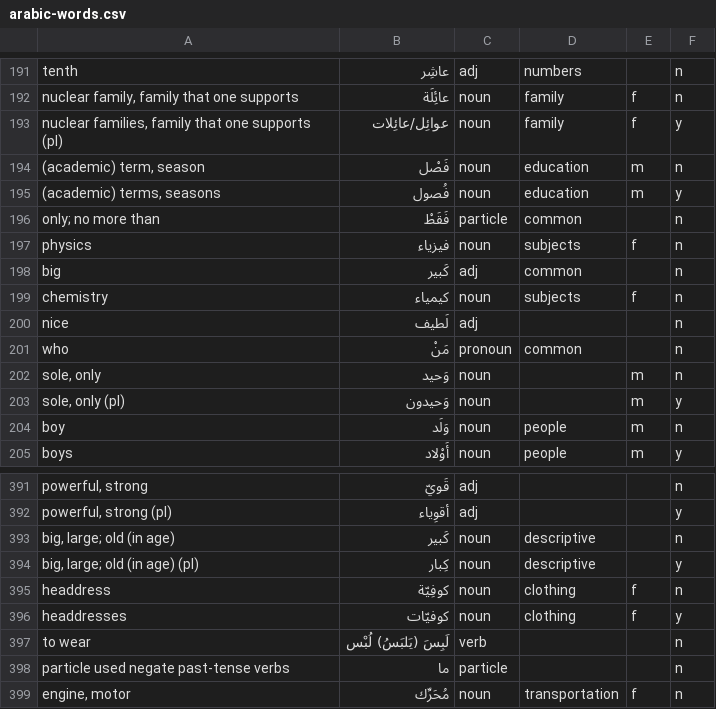
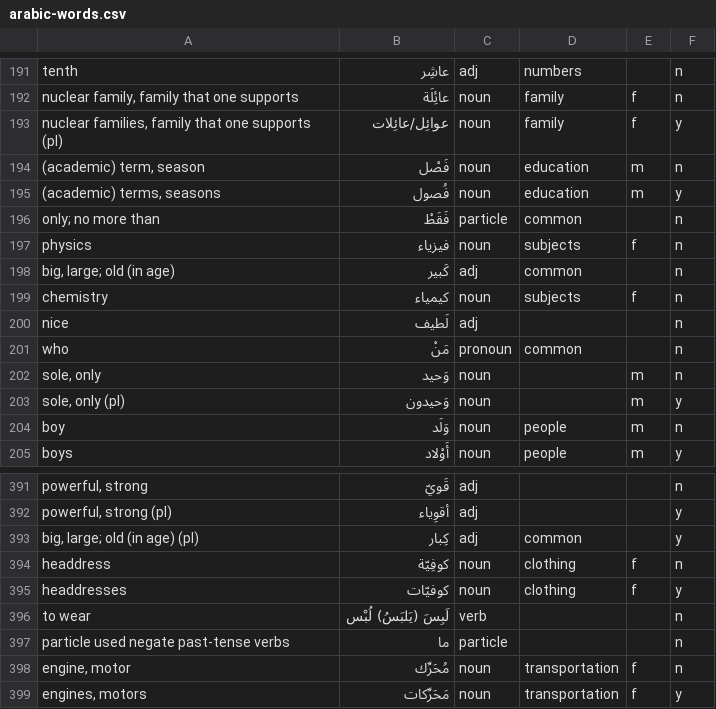
Before and after one commit to bmaupin/android-arabic-flashcards, a CSV file: support/words/arabic-words.csv, drawn as a sheet; only a part is shown, gaps mark what is left out; the shorter side is filled out with more unchanged rows.

Commit message:
fix duplicate 198 393: big, large; old

```diff
--- a/support/words/arabic-words.csv
+++ b/support/words/arabic-words.csv
@@ -197,3 +197,3 @@ only; no more than|فَقَطْ|particle|common||n
 physics|فيزياء|noun|subjects|f|n
-big|كَبير|adj|common||n
+big, large; old (in age)|كَبير|adj|common||n
 chemistry|كيمياء|noun|subjects|f|n
@@ -392,4 +392,3 @@ powerful, strong|قَويّ|adj|||n
 powerful, strong (pl)|أقوِياء|adj|||y
-big, large; old (in age)|كَبير|noun|descriptive||n
-big, large; old (in age) (pl)|كِبار|noun|descriptive||y
+big, large; old (in age) (pl)|كِبار|adj|common||y
 headdress|كوفِيّة|noun|clothing|f|n
```
Also changed, not shown: support/words/aws-chapters.csv, 1 other file.
